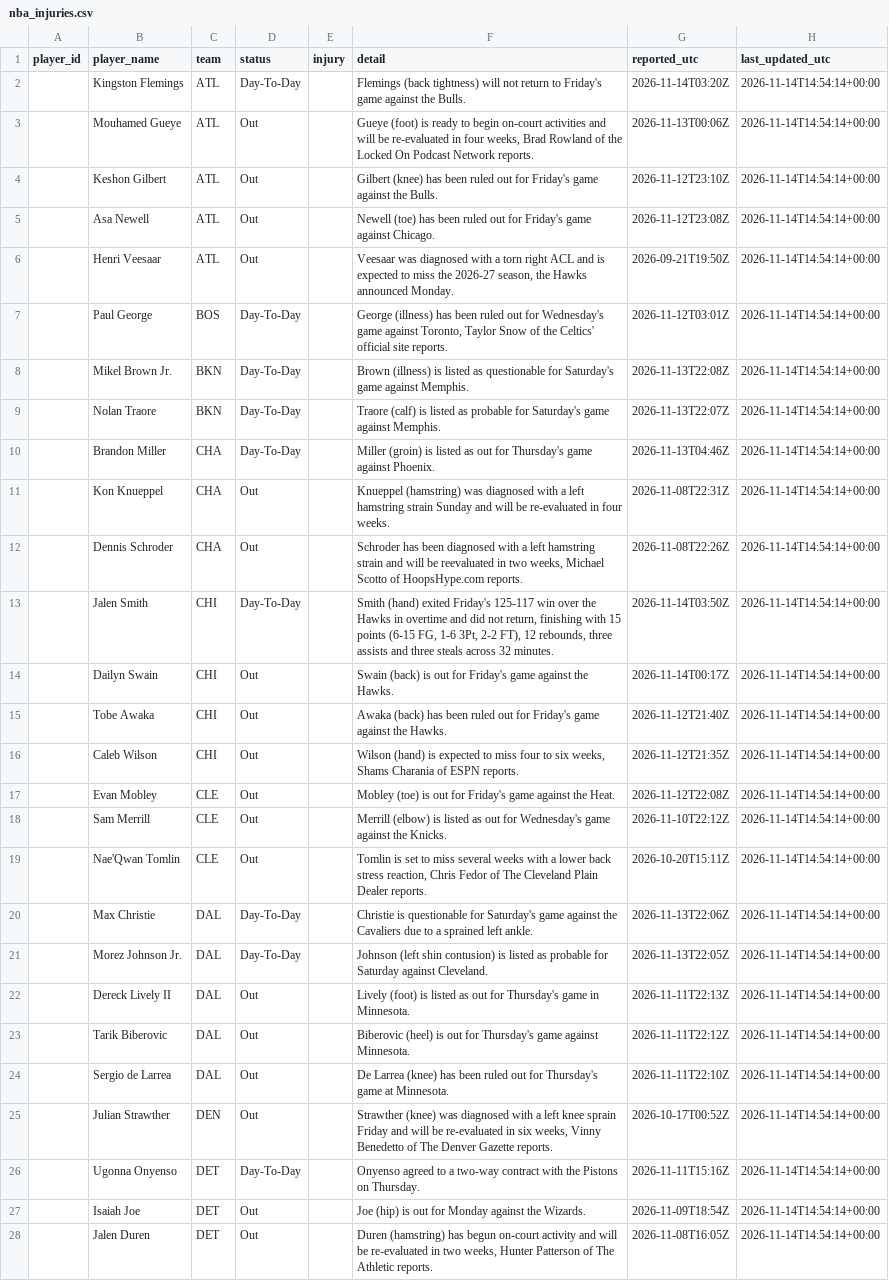
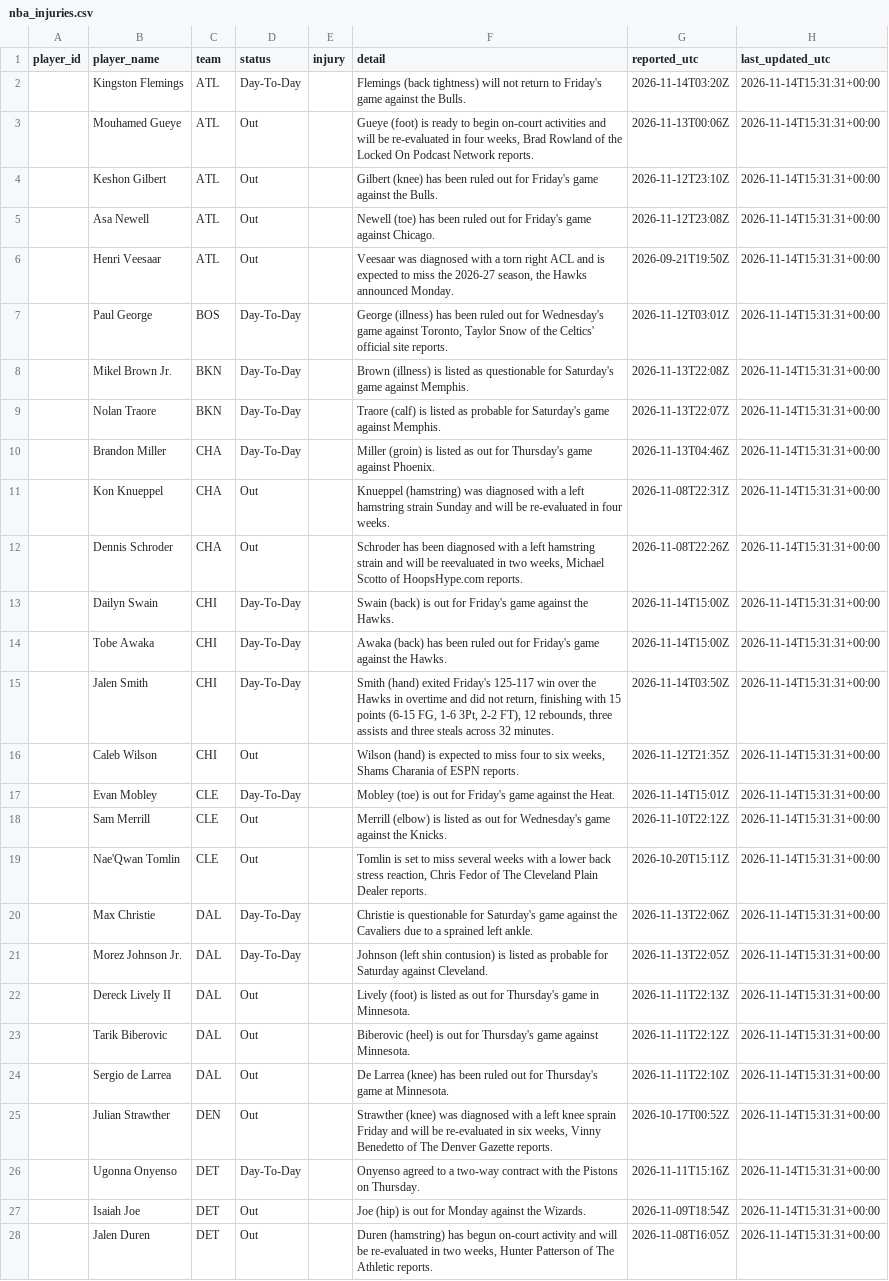
Before and after one commit to joshywoshyj-png/nba-stats-tracker, a CSV file: nba_injuries.csv, drawn as a sheet; only a part is shown; removed rows and columns are numbered as before the commit, all else as after; the diff covers the shown part only; the diff names each change by its address in the sheet, - before the commit and + after, or states it on an @@ line.

```diff
--- a/nba_injuries.csv
+++ b/nba_injuries.csv
-H2:H12 (last_updated_utc): 2026-11-14T14:54:14+00:00
+H2:H12 (last_updated_utc): 2026-11-14T15:31:31+00:00
-row 13:  | Jalen Smith | CHI | Day-To-Day |  | Smith (hand) exited Friday's 125-117 win over the Hawks in overtime and did not return, finishing with 15 points (6-15 FG, 1-6 3Pt, 2-2 FT), 12 rebounds, three assists and three steals across 32 minutes. | 2026-11-14T03:50Z | 2026-11-14T14:54:14+00:00
-D13:D14 (status): Out
+D13:D14 (status): Day-To-Day
-G13 (reported_utc): 2026-11-14T00:17Z
+G13 (reported_utc): 2026-11-14T15:00Z
-H13:H14 (last_updated_utc): 2026-11-14T14:54:14+00:00
+H13:H14 (last_updated_utc): 2026-11-14T15:31:31+00:00
-G14 (reported_utc): 2026-11-12T21:40Z
+G14 (reported_utc): 2026-11-14T15:00Z
+row 15:  | Jalen Smith | CHI | Day-To-Day |  | Smith (hand) exited Friday's 125-117 win over the Hawks in overtime and did not return, finishing with 15 points (6-15 FG, 1-6 3Pt, 2-2 FT), 12 rebounds, three assists and three steals across 32 minutes. | 2026-11-14T03:50Z | 2026-11-14T15:31:31+00:00
-H16:H28 (last_updated_utc): 2026-11-14T14:54:14+00:00
+H16:H28 (last_updated_utc): 2026-11-14T15:31:31+00:00
-D17 (status): Out
+D17 (status): Day-To-Day
-G17 (reported_utc): 2026-11-12T22:08Z
+G17 (reported_utc): 2026-11-14T15:01Z
```
Also changed, not shown: 2 added rows, 2 removed rows and 85 edited cells elsewhere in this file.
